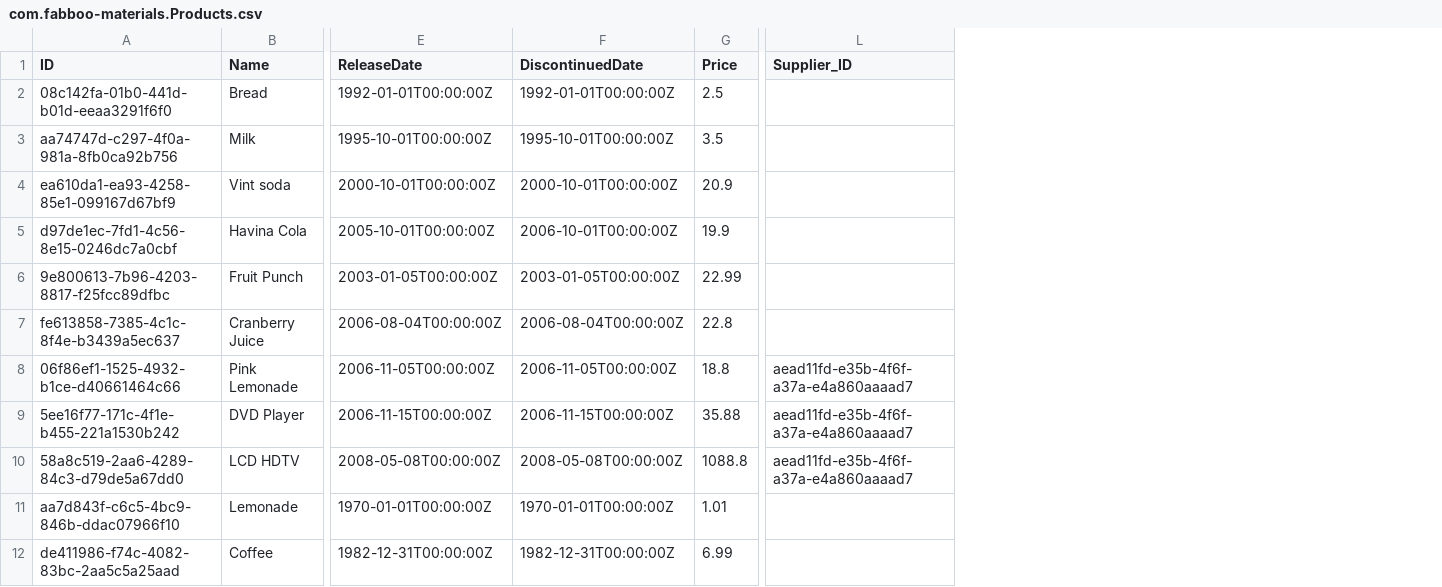
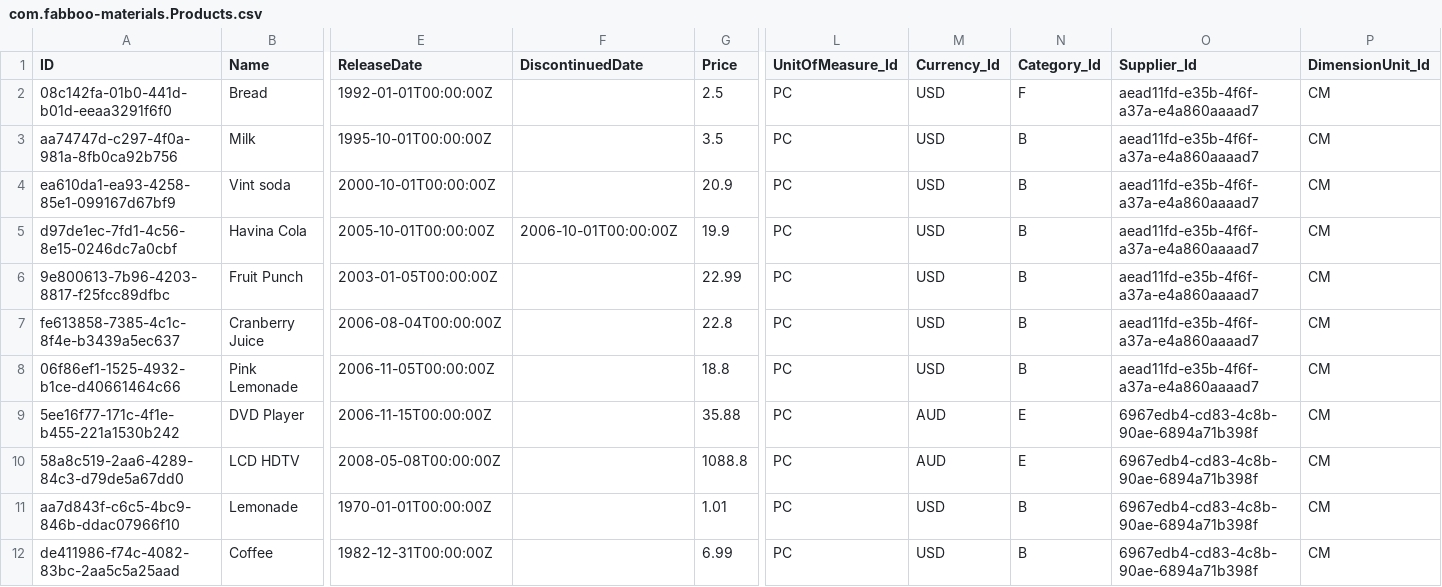
Before and after one commit to Faboo-0/cap-product_catalog, a CSV file: db/data/com.fabboo-materials.Products.csv, drawn as a sheet; only a part is shown, gaps mark what is left out; addresses are those after the commit; the diff names each change by its address in the sheet, - before the commit and + after, or states it on an @@ line.

```diff
--- a/db/data/com.fabboo-materials.Products.csv
+++ b/db/data/com.fabboo-materials.Products.csv
+column L (UnitOfMeasure_Id), rows 2-12: all PC
+column M (Currency_Id), rows 2-12: USD | USD | USD | USD | USD | USD | USD | AUD | AUD | USD | USD
+column N (Category_Id), rows 2-12: F | B | B | B | B | B | B | E | E | B | B
+column P (DimensionUnit_Id), rows 2-12: all CM
-O1: Supplier_ID
+O1: Supplier_Id
-F2 (DiscontinuedDate): 1992-01-01T00:00:00Z
+F2 (DiscontinuedDate): (empty)
-O2:O7 (Supplier_Id): (empty)
+O2:O7 (Supplier_Id): aead11fd-e35b-4f6f-a37a-e4a860aaaad7
-F3 (DiscontinuedDate): 1995-10-01T00:00:00Z
+F3 (DiscontinuedDate): (empty)
-F4 (DiscontinuedDate): 2000-10-01T00:00:00Z
+F4 (DiscontinuedDate): (empty)
-F6 (DiscontinuedDate): 2003-01-05T00:00:00Z
+F6 (DiscontinuedDate): (empty)
-F7 (DiscontinuedDate): 2006-08-04T00:00:00Z
+F7 (DiscontinuedDate): (empty)
-F8 (DiscontinuedDate): 2006-11-05T00:00:00Z
+F8 (DiscontinuedDate): (empty)
-F9 (DiscontinuedDate): 2006-11-15T00:00:00Z
+F9 (DiscontinuedDate): (empty)
-O9:O10 (Supplier_Id): aead11fd-e35b-4f6f-a37a-e4a860aaaad7
+O9:O10 (Supplier_Id): 6967edb4-cd83-4c8b-90ae-6894a71b398f
-F10 (DiscontinuedDate): 2008-05-08T00:00:00Z
+F10 (DiscontinuedDate): (empty)
-F11 (DiscontinuedDate): 1970-01-01T00:00:00Z
+F11 (DiscontinuedDate): (empty)
-O11:O12 (Supplier_Id): (empty)
+O11:O12 (Supplier_Id): 6967edb4-cd83-4c8b-90ae-6894a71b398f
-F12 (DiscontinuedDate): 1982-12-31T00:00:00Z
+F12 (DiscontinuedDate): (empty)
```
Also changed, not shown: 37 other files.
